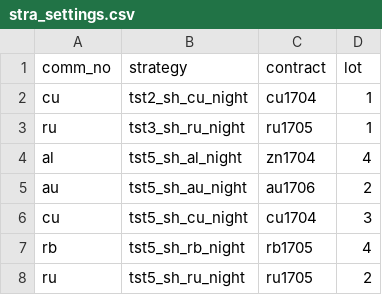
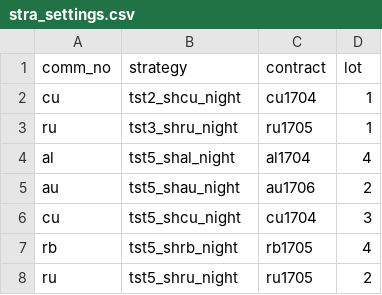
Before and after one commit to 19199883/MyDoc, a CSV file: meditations/operation/strategy_update/shfe/night/stra_settings.csv, drawn as a sheet.

Commit message:
update strategy so files and settings for Medi

```diff
--- a/meditations/operation/strategy_update/shfe/night/stra_settings.csv
+++ b/meditations/operation/strategy_update/shfe/night/stra_settings.csv
@@ -1,8 +1,8 @@
 comm_no,strategy,contract,lot
-cu,tst2_sh_cu_night,cu1704,1
-ru,tst3_sh_ru_night,ru1705,1
-al,tst5_sh_al_night,zn1704,4
-au,tst5_sh_au_night,au1706,2
-cu,tst5_sh_cu_night,cu1704,3
-rb,tst5_sh_rb_night,rb1705,4
-ru,tst5_sh_ru_night,ru1705,2
+cu,tst2_shcu_night,cu1704,1
+ru,tst3_shru_night,ru1705,1
+al,tst5_shal_night,al1704,4
+au,tst5_shau_night,au1706,2
+cu,tst5_shcu_night,cu1704,3
+rb,tst5_shrb_night,rb1705,4
+ru,tst5_shru_night,ru1705,2
```
Also changed, not shown: 10 other files.
